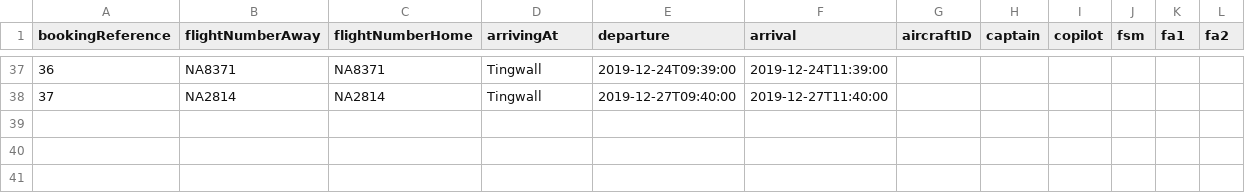
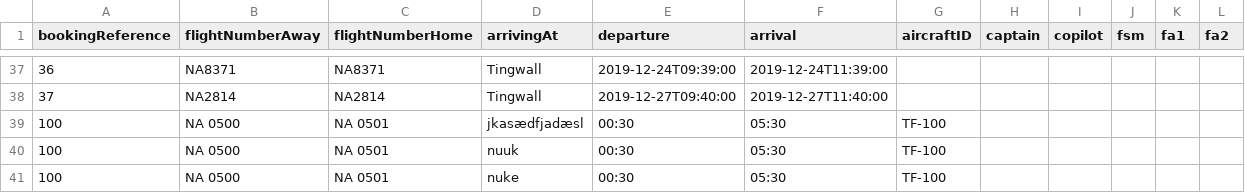
Before and after one commit to atlisnaer98/Verklegt_1, a CSV file: DATA/Voyage.csv, drawn as a sheet; only a part is shown, gaps mark what is left out; the diff names each change by its address in the sheet, - before the commit and + after, or states it on an @@ line.

```diff
--- a/DATA/Voyage.csv
+++ b/DATA/Voyage.csv
+row 39: 100 | NA 0500 | NA 0501 | jkasædfjadæsl | 00:30 | 05:30 | TF-100
+row 40: 100 | NA 0500 | NA 0501 | nuuk | 00:30 | 05:30 | TF-100
+row 41: 100 | NA 0500 | NA 0501 | nuke | 00:30 | 05:30 | TF-100
```
Also changed, not shown: 5 other files.
